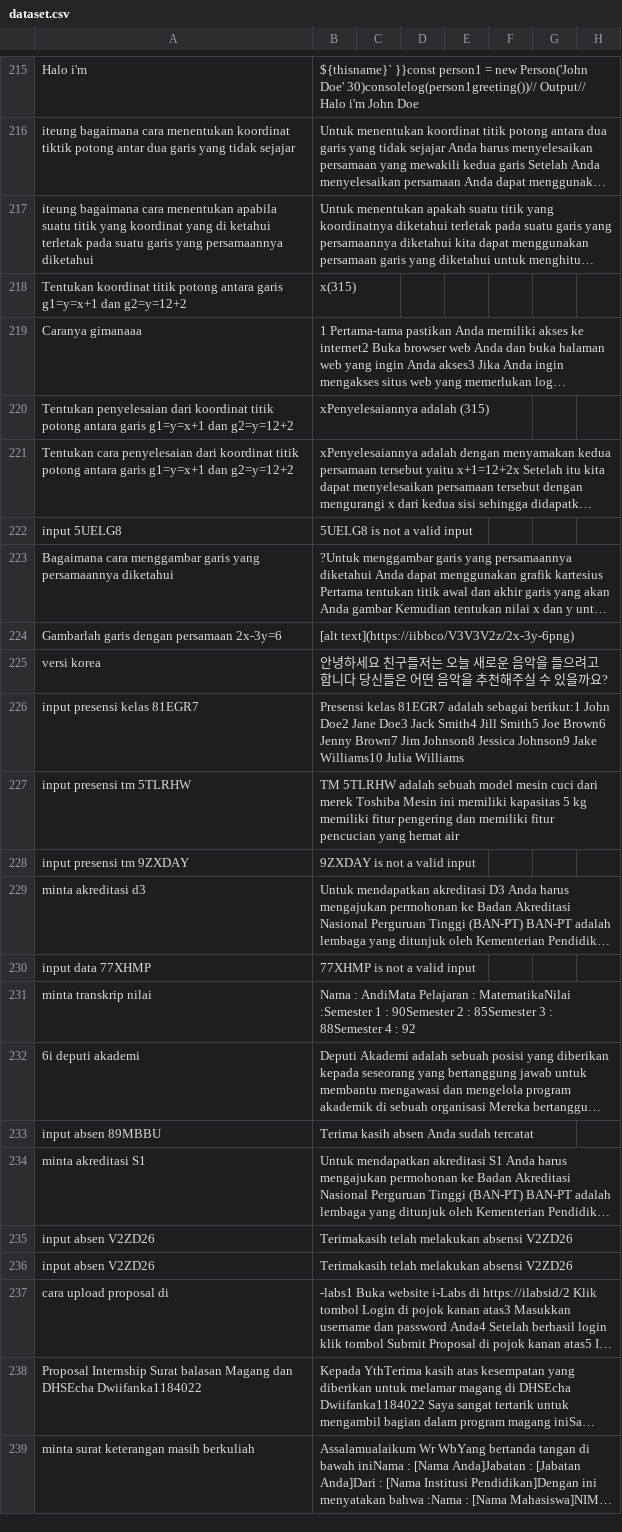
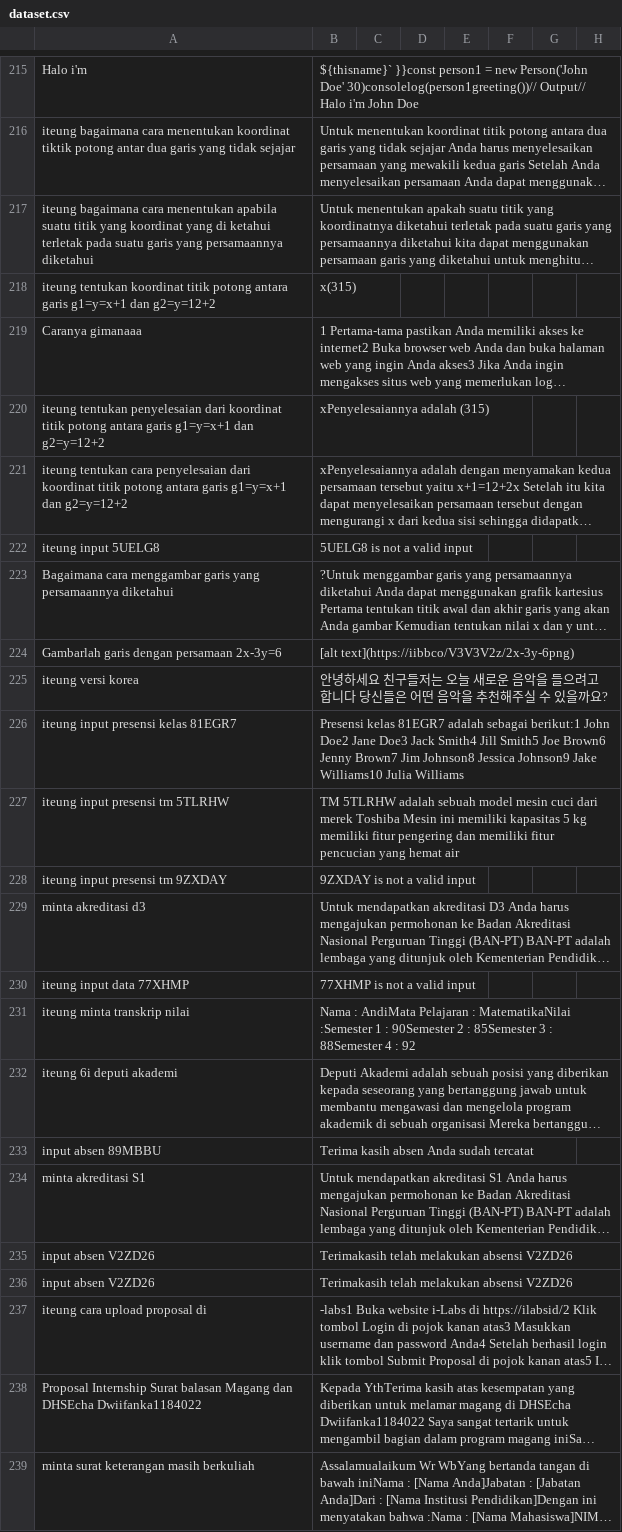
Before and after one commit to kimseokgis/ai-datasets, a CSV file: dataset/backup/Clean 6002 - 6752/dataset.csv, drawn as a sheet; only a part is shown, gaps mark what is left out; long unchanged cells end in …; the diff names each change by its address in the sheet, - before the commit and + after, or states it on an @@ line.

Commit message:
clean

```diff
--- a/dataset/backup/Clean 6002 - 6752/dataset.csv
+++ b/dataset/backup/Clean 6002 - 6752/dataset.csv
-A218: Tentukan koordinat titik…
+A218: iteung tentukan koordinat titik…
-A220: Tentukan penyelesaian dari…
+A220: iteung tentukan penyelesaian dari…
-A221: Tentukan cara penyelesaian…
+A221: iteung tentukan cara penyelesaian…
-A222: input 5UELG8
+A222: iteung input 5UELG8
-A225: versi korea
+A225: iteung versi korea
-A226: input presensi kelas 81EGR7
+A226: iteung input presensi kelas 81EGR7
-A227: input presensi tm 5TLRHW
+A227: iteung input presensi tm 5TLRHW
-A228: input presensi tm 9ZXDAY
+A228: iteung input presensi tm 9ZXDAY
-A230: input data 77XHMP
+A230: iteung input data 77XHMP
-A231: minta transkrip nilai
+A231: iteung minta transkrip nilai
-A232: 6i deputi akademi
+A232: iteung 6i deputi akademi
-A237: cara upload proposal di
+A237: iteung cara upload proposal di
```
